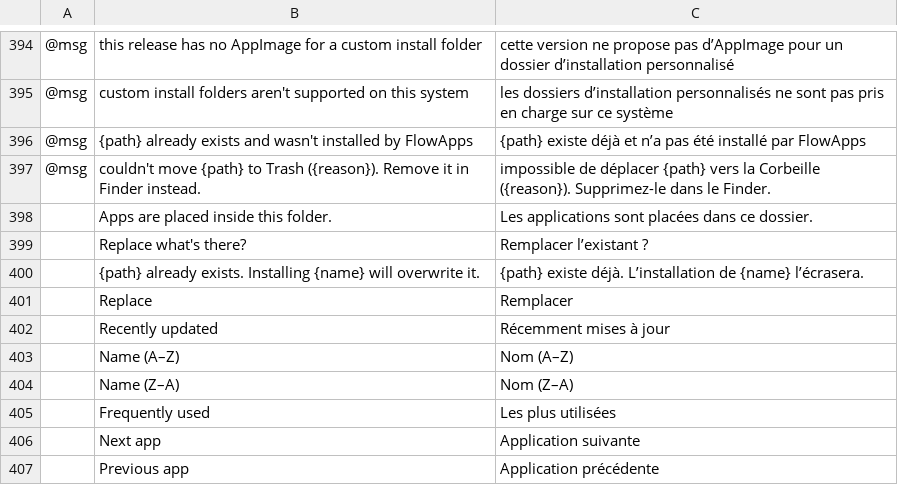
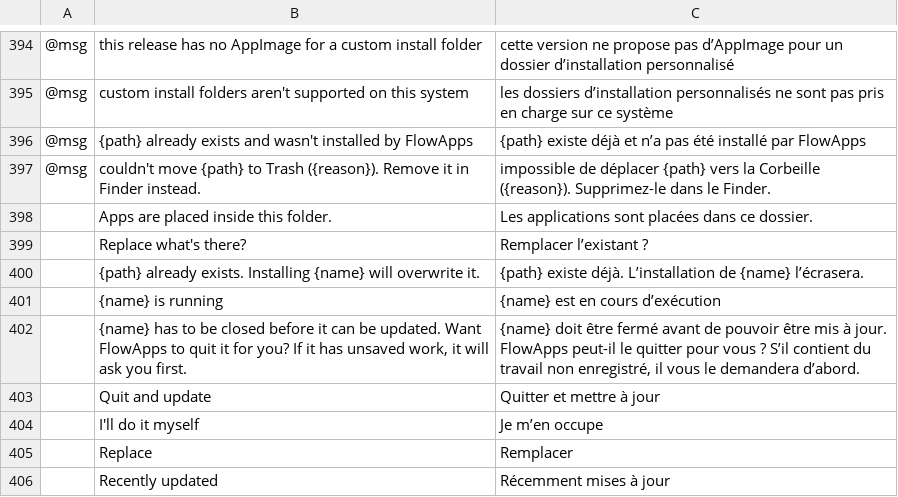
Before and after one commit to reachneoagent-commits/FlowApps-Launcher, a TSV file: crates/ui-egui/src/i18n/fr.tsv, drawn as a sheet; only a part is shown, gaps mark what is left out; the shorter side is filled out with more unchanged rows; the diff names each change by its address in the sheet, - before the commit and + after, or states it on an @@ line.

```diff
--- a/crates/ui-egui/src/i18n/fr.tsv
+++ b/crates/ui-egui/src/i18n/fr.tsv
+row 401:  | {name} is running | {name} est en cours d’exécution
+row 402:  | {name} has to be closed before it can be updated. Want FlowApps to quit it for you? If it has unsaved work, it will ask you first. | {name} doit être fermé avant de pouvoir être mis à jour. FlowApps peut-il le quitter pour vous ? S’il contient du travail non enregistré, il vous le demandera d’abord.
+row 403:  | Quit and update | Quitter et mettre à jour
+row 404:  | I'll do it myself | Je m’en occupe
```
Also changed, not shown: crates/ui-egui/src/i18n/de.tsv, crates/ui-egui/src/i18n/ja.tsv, 16 other files.
